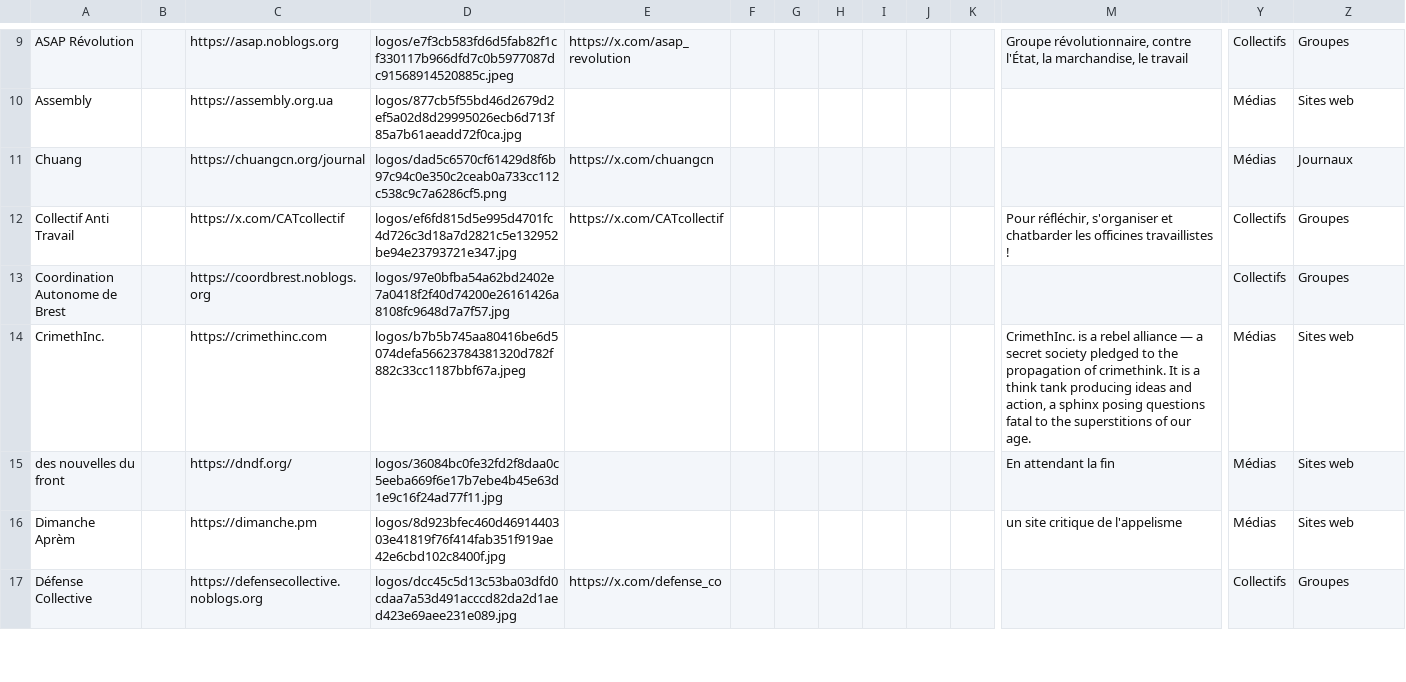
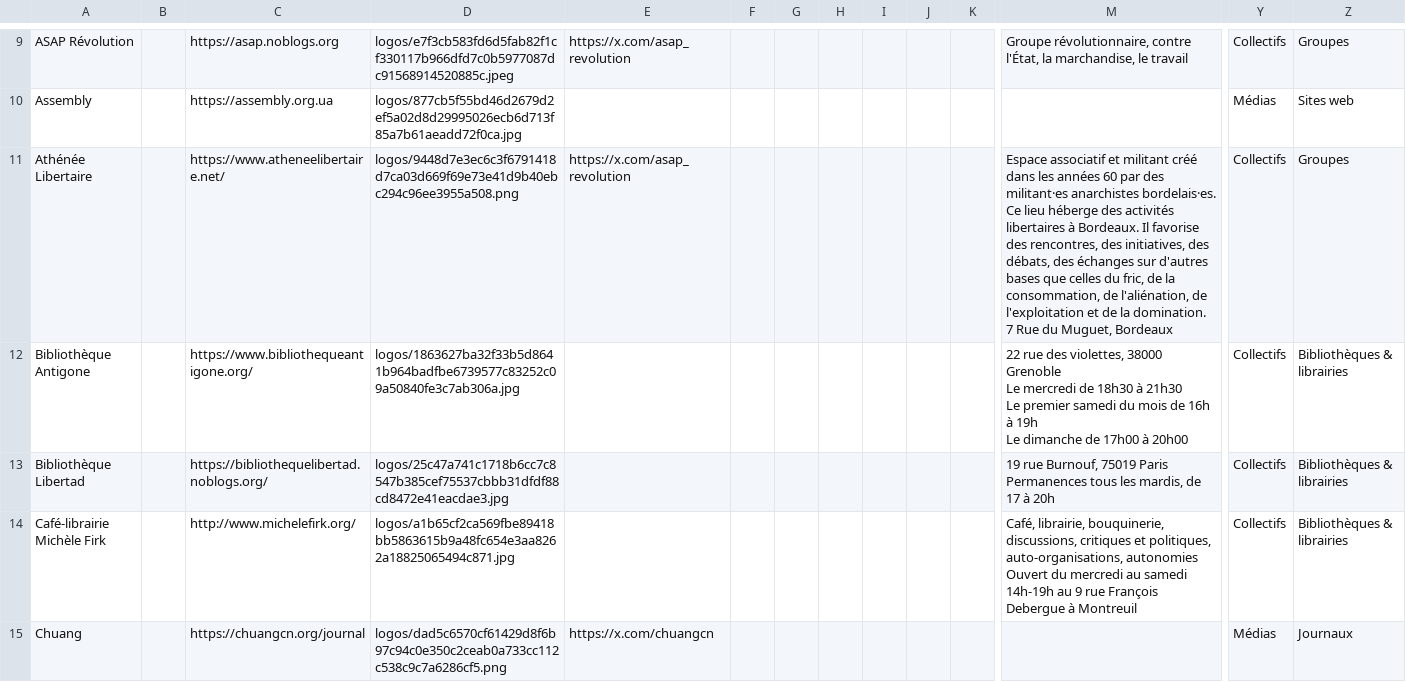
Before and after one commit to rriclet/carte-des-luttes, a CSV file: docs/items.csv, drawn as a sheet; only a part is shown, gaps mark what is left out; the shorter side is filled out with more unchanged rows; rows hold the shown columns only; ↵ is a line break in a cell; the diff covers the shown part only; the diff names each change by its address in the sheet, - before the commit and + after, or states it on an @@ line.

```diff
--- a/docs/items.csv
+++ b/docs/items.csv
+row 11: Athénée Libertaire |  | https://www.atheneelibertaire.net/ | logos/9448d7e3ec6c3f6791418d7ca03d669f69e73e41d9b40ebc294c96ee3955a508.png | https://x.com/asap_revolution |  |  |  |  |  |  | Espace associatif et militant créé dans les années 60 par des militant·es anarchistes bordelais·es. Ce lieu héberge des activités libertaires à Bordeaux. Il favorise des rencontres, des initiatives, des débats, des échanges sur d'autres bases que celles du fric, de la consommation, de l'aliénation, de l'exploitation et de la domination. ↵ 7 Rue du Muguet, Bordeaux | Collectifs | Groupes
+row 12: Bibliothèque Antigone |  | https://www.bibliothequeantigone.org/ | logos/1863627ba32f33b5d8641b964badfbe6739577c83252c09a50840fe3c7ab306a.jpg |  |  |  |  |  |  |  | 22 rue des violettes, 38000 Grenoble ↵ Le mercredi de 18h30 à 21h30 ↵ Le premier samedi du mois de 16h à 19h ↵ Le dimanche de 17h00 à 20h00 | Collectifs | Bibliothèques & librairies
+row 13: Bibliothèque Libertad |  | https://bibliothequelibertad.noblogs.org/ | logos/25c47a741c1718b6cc7c8547b385cef75537cbbb31dfdf88cd8472e41eacdae3.jpg |  |  |  |  |  |  |  | 19 rue Burnouf, 75019 Paris ↵ Permanences tous les mardis, de 17 à 20h | Collectifs | Bibliothèques & librairies
+row 14: Café-librairie Michèle Firk |  | http://www.michelefirk.org/ | logos/a1b65cf2ca569fbe89418bb5863615b9a48fc654e3aa8262a18825065494c871.jpg |  |  |  |  |  |  |  | Café, librairie, bouquinerie, discussions, critiques et politiques, auto-organisations, autonomies ↵ Ouvert du mercredi au samedi 14h-19h au 9 rue François Debergue à Montreuil | Collectifs | Bibliothèques & librairies
```
Also changed, not shown: 12 added rows elsewhere in this file, 44 other files.
